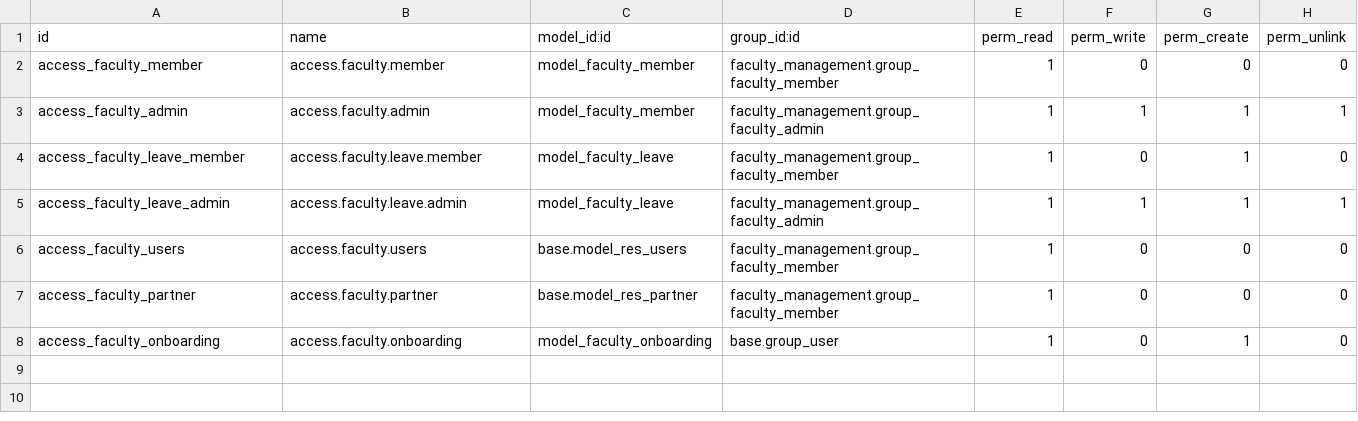
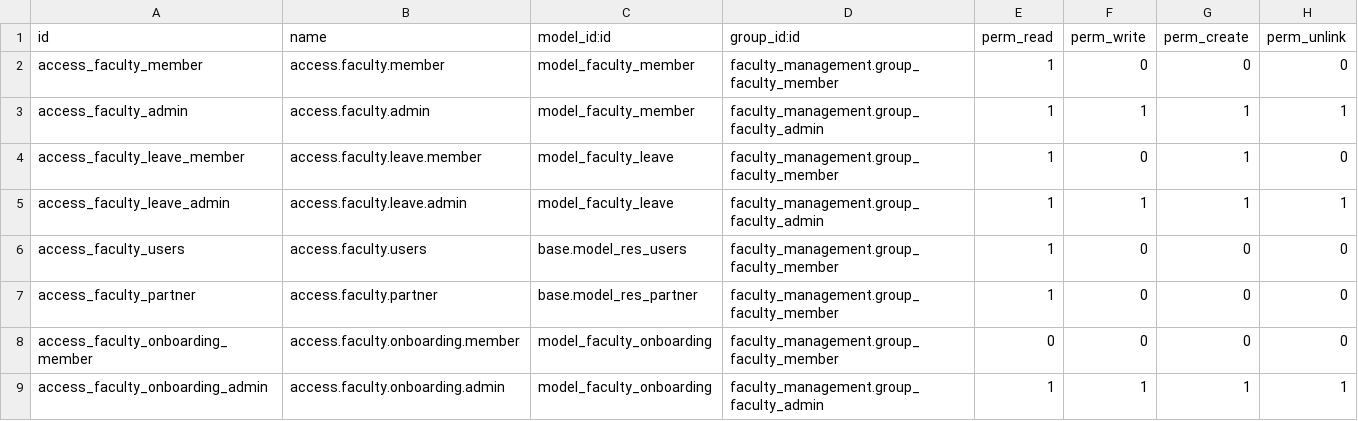
Before and after one commit to figglewiggle/odoo, a CSV file: custom_addons/faculty_management/security/ir.model.access.csv, drawn as a sheet.

Commit message:
onboarding access changes

```diff
--- a/custom_addons/faculty_management/security/ir.model.access.csv
+++ b/custom_addons/faculty_management/security/ir.model.access.csv
@@ -7,2 +7,3 @@ access_faculty_users,access.faculty.users,base.model_res_users,faculty_managemen
 access_faculty_partner,access.faculty.partner,base.model_res_partner,faculty_management.group_faculty_member,1,0,0,0
-access_faculty_onboarding,access.faculty.onboarding,model_faculty_onboarding,base.group_user,1,0,1,0
+access_faculty_onboarding_member,access.faculty.onboarding.member,model_faculty_onboarding,faculty_management.group_faculty_member,0,0,0,0
+access_faculty_onboarding_admin,access.faculty.onboarding.admin,model_faculty_onboarding,faculty_management.group_faculty_admin,1,1,1,1
```
